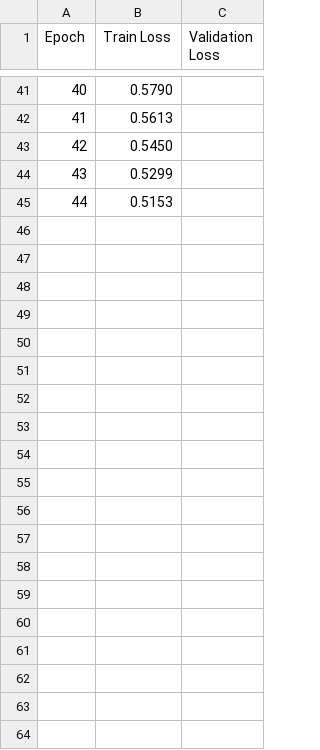
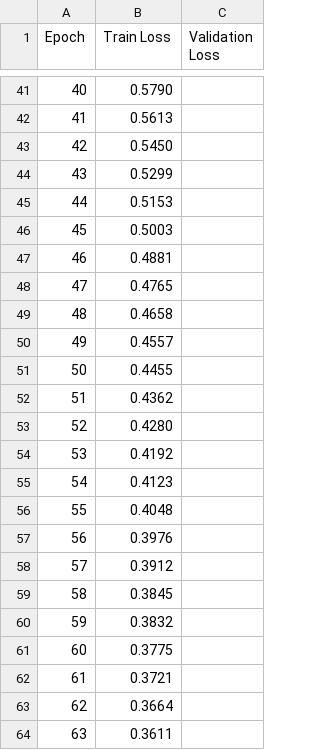
Before and after one commit to AbhinavSachdeva7/embroider, a CSV file: src/benchmark/training_log.csv, drawn as a sheet; only a part is shown, gaps mark what is left out; the diff covers the shown part only.

```diff
--- a/src/benchmark/training_log.csv
+++ b/src/benchmark/training_log.csv
@@ -45 +45,20 @@ Epoch,Train Loss,Validation Loss
 44,0.5153
+45,0.5003
+46,0.4881
+47,0.4765
+48,0.4658
+49,0.4557
+50,0.4455
+51,0.4362
+52,0.4280
+53,0.4192
+54,0.4123
+55,0.4048
+56,0.3976
+57,0.3912
+58,0.3845
+59,0.3832
+60,0.3775
+61,0.3721
+62,0.3664
+63,0.3611
```
Also changed, not shown: 62 added rows elsewhere in this file, src/benchmark/training_log_beyond_30.csv, 9 other files.
